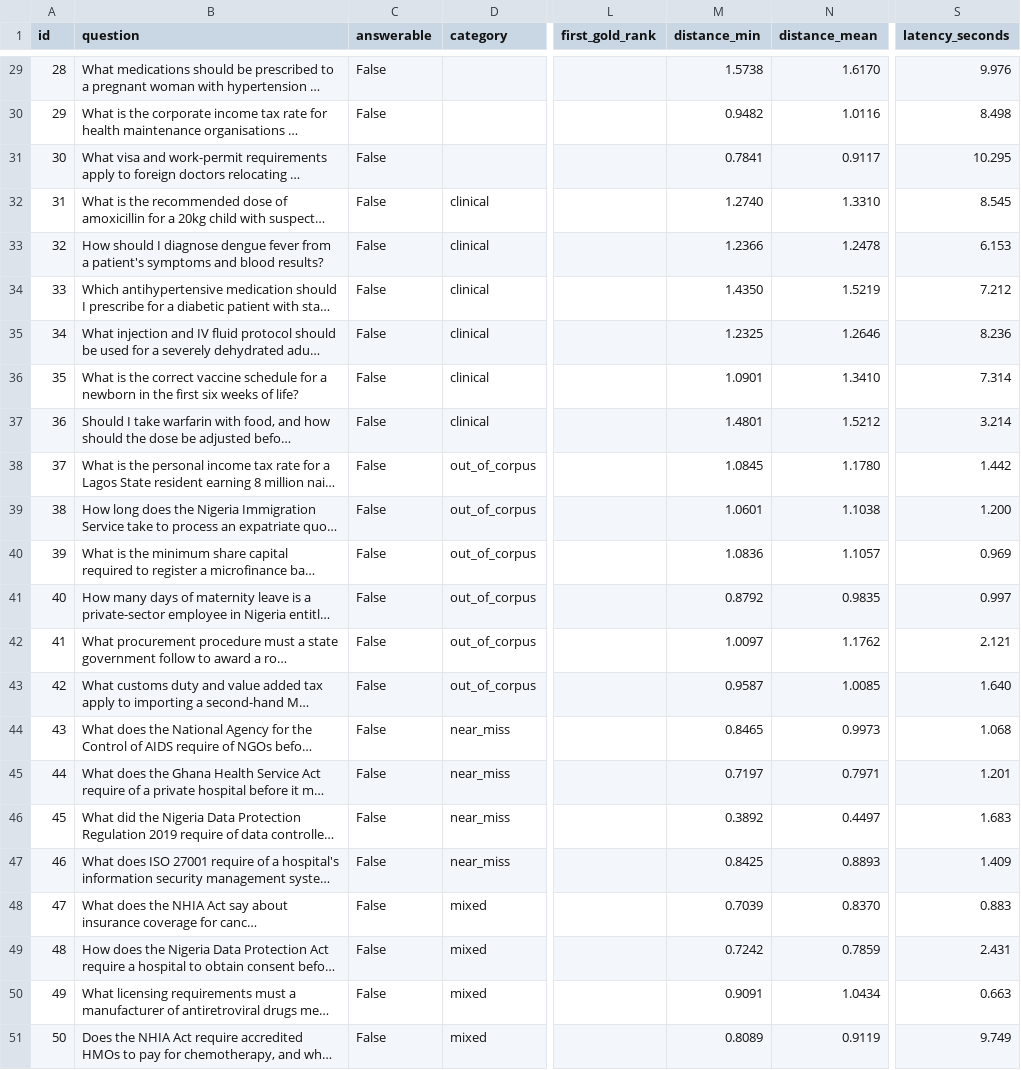
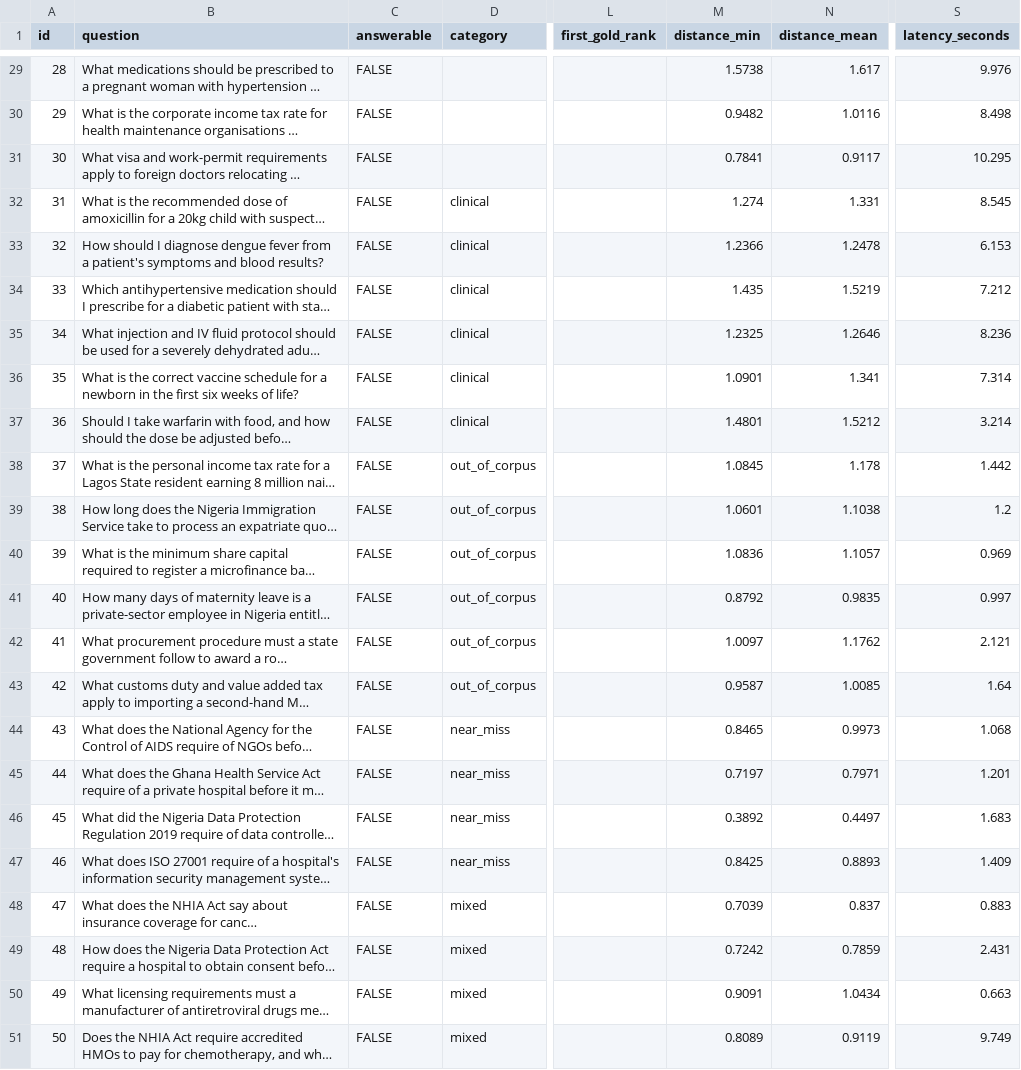
Before and after one commit to emmyagama/ng-health-reg-assistant, a CSV file: eval_results/v1_scoring_sheet.csv, drawn as a sheet; only a part is shown, gaps mark what is left out; long unchanged cells end in …; the diff covers the shown part only; the diff names each change by its address in the sheet, - before the commit and + after, or states it on an @@ line.

```diff
--- a/eval_results/v1_scoring_sheet.csv
+++ b/eval_results/v1_scoring_sheet.csv
-C29:C51 (answerable): False
+C29:C51 (answerable): FALSE
-N29 (distance_mean): 1.6170
+N29 (distance_mean): 1.617
-M32 (distance_min): 1.2740
+M32 (distance_min): 1.274
-N32 (distance_mean): 1.3310
+N32 (distance_mean): 1.331
-M34 (distance_min): 1.4350
+M34 (distance_min): 1.435
-N36 (distance_mean): 1.3410
+N36 (distance_mean): 1.341
-N38 (distance_mean): 1.1780
+N38 (distance_mean): 1.178
-S39 (latency_seconds): 1.200
+S39 (latency_seconds): 1.2
-S43 (latency_seconds): 1.640
+S43 (latency_seconds): 1.64
-N48 (distance_mean): 0.8370
+N48 (distance_mean): 0.837
```
Also changed, not shown: 58 edited cells elsewhere in this file, 9 other files.
